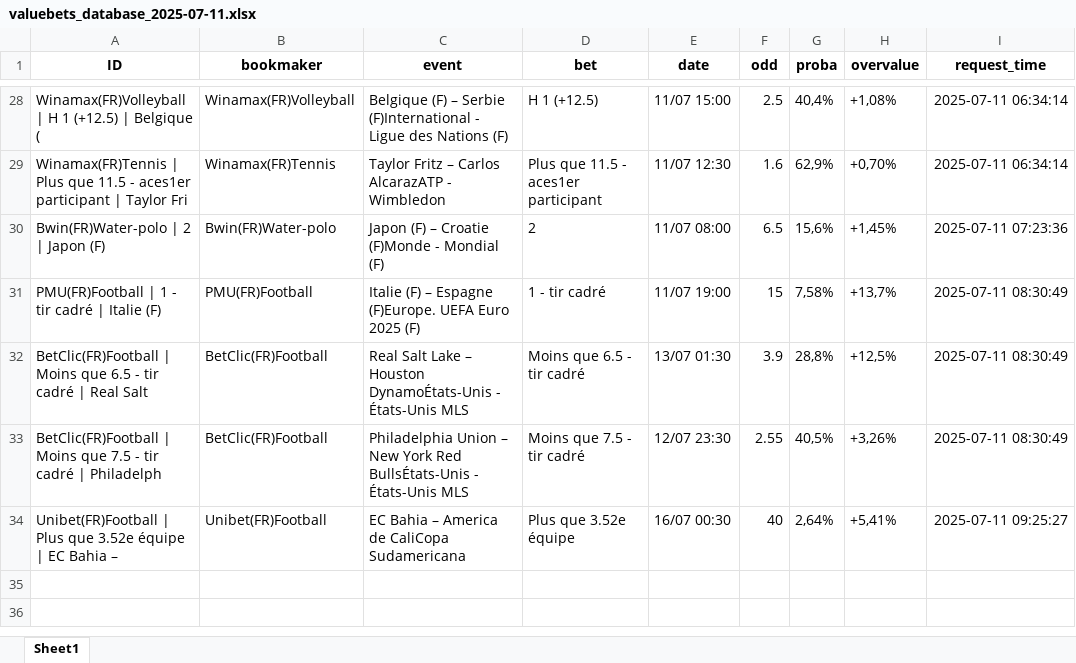
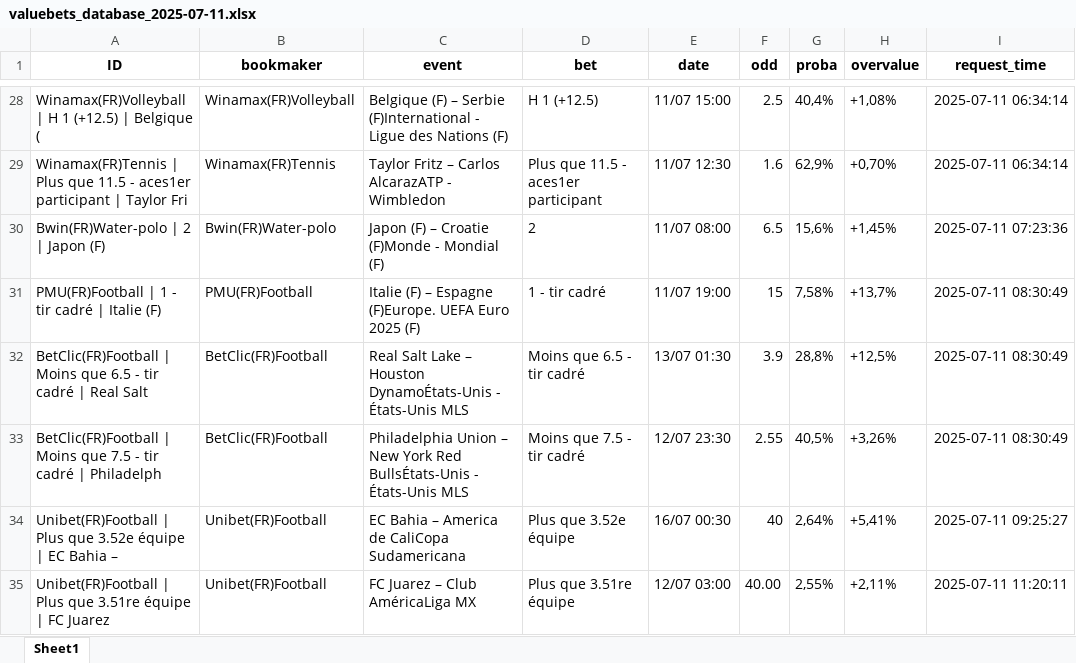
Before and after one commit to mdujardin3007/betting_scrapping, an Excel workbook: data/valuebets_database_2025-07-11.xlsx, sheet Sheet1, drawn as a sheet; only a part is shown, gaps mark what is left out; values as stored, in another font and other column widths than the file's, no borders; the diff names each change by its address in the sheet, - before the commit and + after, or states it on an @@ line.

Commit message:
Mise à jour des données valuebets

```diff
--- a/data/valuebets_database_2025-07-11.xlsx (sheet Sheet1)
+++ b/data/valuebets_database_2025-07-11.xlsx (sheet Sheet1)
+row 35: Unibet(FR)Football | Plus que 3.51re équipe | FC Juarez | Unibet(FR)Football | FC Juarez – Club AméricaLiga MX | Plus que 3.51re équipe | 12/07 03:00 | 40.00 | 2,55% | +2,11% | 2025-07-11 11:20:11
```
